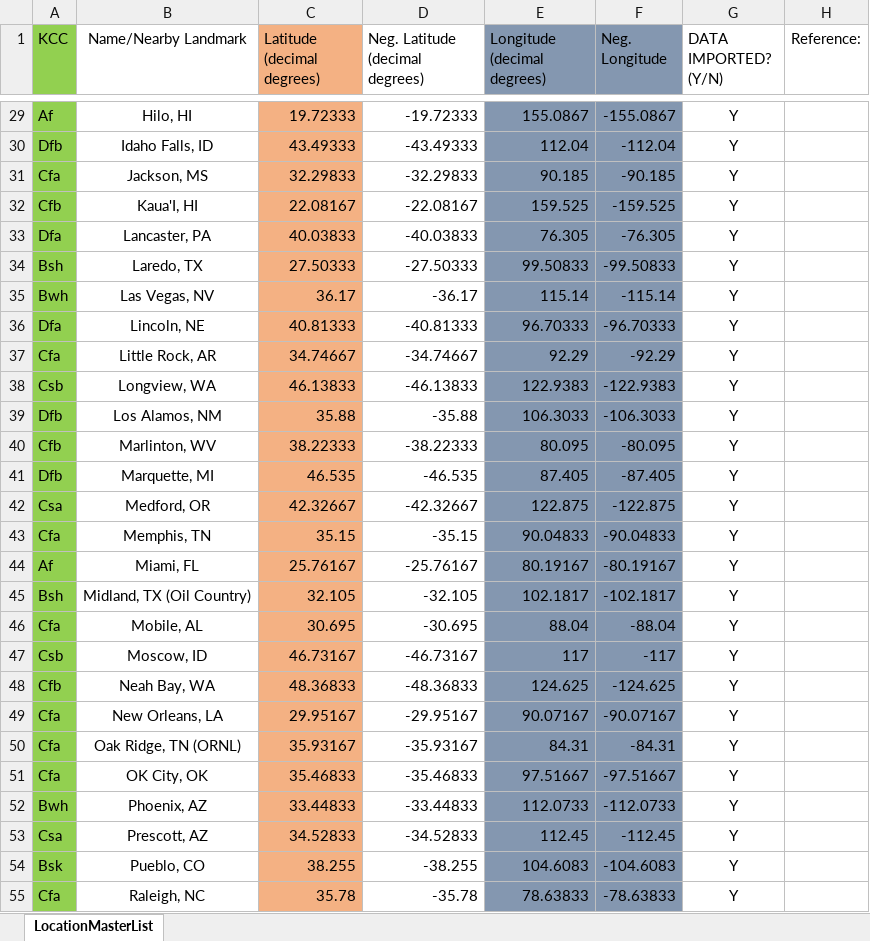
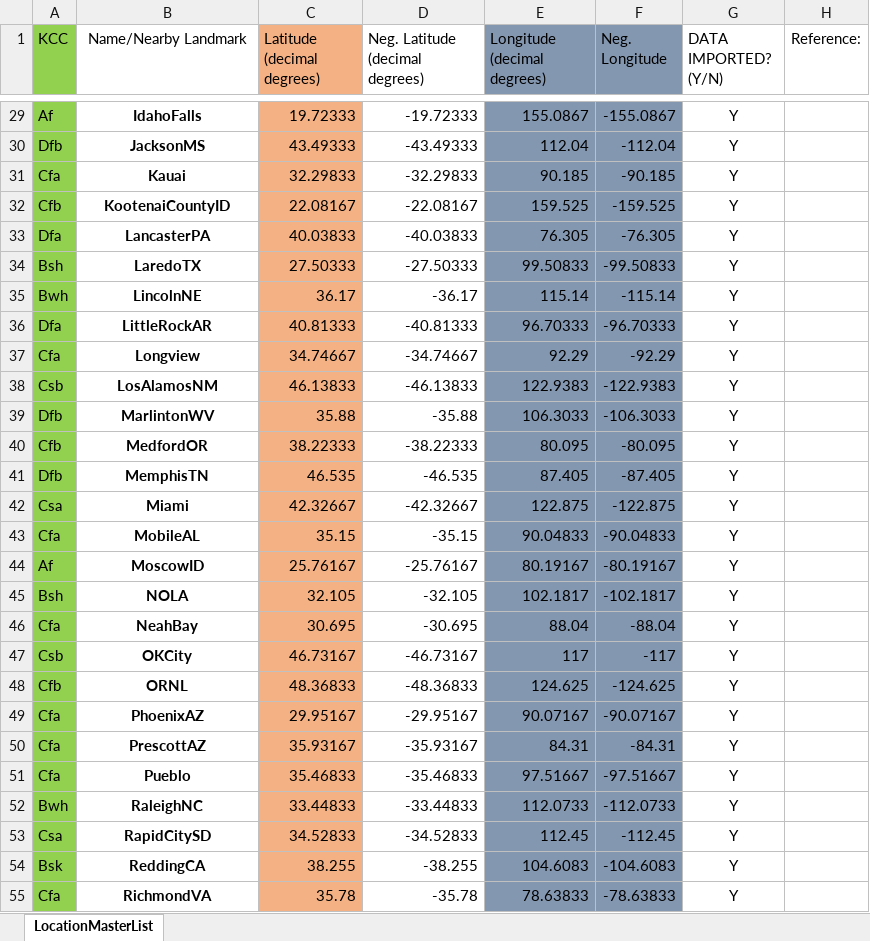
Before and after one commit to uw-reti/homer, an Excel workbook: ClimateStudies/docsandreports/uRXClimateStudiesMasterFile.xlsx, sheet LocationMasterList, drawn as a sheet; only a part is shown, gaps mark what is left out; values as stored, in another font and other column widths than the file's, no borders; charts and pictures not drawn; the diff covers the shown part only; the diff names each change by its address in the sheet, - before the commit and + after, or states it on an @@ line.

```diff
--- a/ClimateStudies/docsandreports/uRXClimateStudiesMasterFile.xlsx (sheet LocationMasterList)
+++ b/ClimateStudies/docsandreports/uRXClimateStudiesMasterFile.xlsx (sheet LocationMasterList)
-B29:B55 bold: off
+B29:B55 bold: on
-B29 (Name/Nearby Landmark): Hilo, HI
+B29 (Name/Nearby Landmark): IdahoFalls
-B30 (Name/Nearby Landmark): Idaho Falls, ID
+B30 (Name/Nearby Landmark): JacksonMS
-B31 (Name/Nearby Landmark): Jackson, MS
+B31 (Name/Nearby Landmark): Kauai
-B32 (Name/Nearby Landmark): Kaua'I, HI
+B32 (Name/Nearby Landmark): KootenaiCountyID
-B33 (Name/Nearby Landmark): Lancaster, PA
+B33 (Name/Nearby Landmark): LancasterPA
-B34 (Name/Nearby Landmark): Laredo, TX
+B34 (Name/Nearby Landmark): LaredoTX
-B35 (Name/Nearby Landmark): Las Vegas, NV
+B35 (Name/Nearby Landmark): LincolnNE
-B36 (Name/Nearby Landmark): Lincoln, NE
+B36 (Name/Nearby Landmark): LittleRockAR
-B37 (Name/Nearby Landmark): Little Rock, AR
+B37 (Name/Nearby Landmark): Longview
-B38 (Name/Nearby Landmark): Longview, WA
+B38 (Name/Nearby Landmark): LosAlamosNM
-B39 (Name/Nearby Landmark): Los Alamos, NM
+B39 (Name/Nearby Landmark): MarlintonWV
-B40 (Name/Nearby Landmark): Marlinton, WV
+B40 (Name/Nearby Landmark): MedfordOR
-B41 (Name/Nearby Landmark): Marquette, MI
+B41 (Name/Nearby Landmark): MemphisTN
-B42 (Name/Nearby Landmark): Medford, OR
+B42 (Name/Nearby Landmark): Miami
-B43 (Name/Nearby Landmark): Memphis, TN
+B43 (Name/Nearby Landmark): MobileAL
-B44 (Name/Nearby Landmark): Miami, FL
+B44 (Name/Nearby Landmark): MoscowID
-B45 (Name/Nearby Landmark): Midland, TX (Oil Country)
+B45 (Name/Nearby Landmark): NOLA
-B46 (Name/Nearby Landmark): Mobile, AL
+B46 (Name/Nearby Landmark): NeahBay
-B47 (Name/Nearby Landmark): Moscow, ID
+B47 (Name/Nearby Landmark): OKCity
-B48 (Name/Nearby Landmark): Neah Bay, WA
+B48 (Name/Nearby Landmark): ORNL
-B49 (Name/Nearby Landmark): New Orleans, LA
+B49 (Name/Nearby Landmark): PhoenixAZ
-B50 (Name/Nearby Landmark): Oak Ridge, TN (ORNL)
+B50 (Name/Nearby Landmark): PrescottAZ
-B51 (Name/Nearby Landmark): OK City, OK
+B51 (Name/Nearby Landmark): Pueblo
-B52 (Name/Nearby Landmark): Phoenix, AZ
+B52 (Name/Nearby Landmark): RaleighNC
-B53 (Name/Nearby Landmark): Prescott, AZ
+B53 (Name/Nearby Landmark): RapidCitySD
-B54 (Name/Nearby Landmark): Pueblo, CO
+B54 (Name/Nearby Landmark): ReddingCA
-B55 (Name/Nearby Landmark): Raleigh, NC
+B55 (Name/Nearby Landmark): RichmondVA
```
Also changed, not shown: 35 edited cells and cell formats elsewhere in this sheet, charts or pictures, ClimateStudies/OutputProcessing/TrimmedData/LocationalVarianceTrimmed.xlsx, 7 other files.
